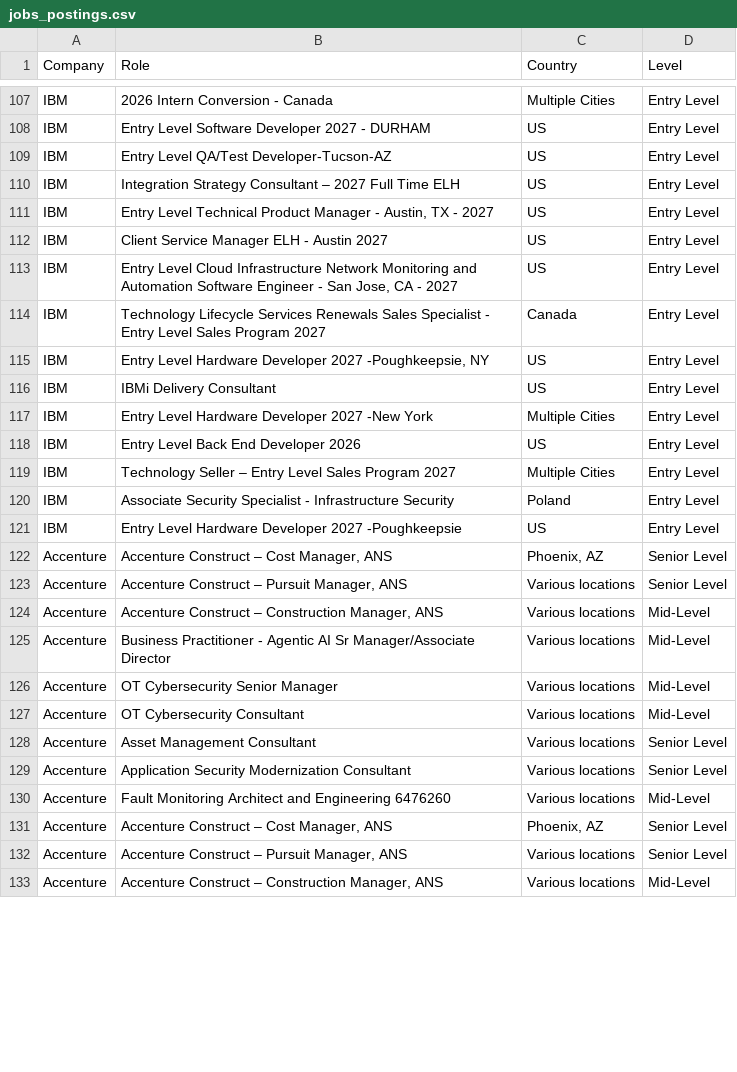
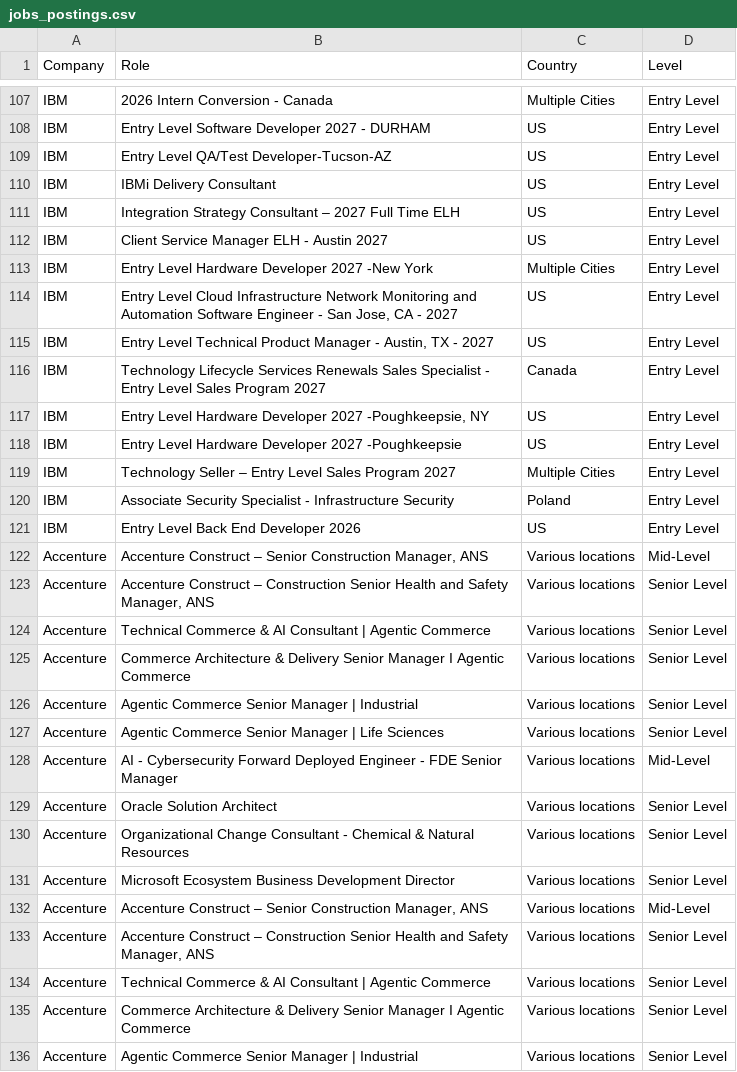
Before and after one commit to nefigarcia/outsourcing-analysis, a CSV file: jobs_postings.csv, drawn as a sheet; only a part is shown, gaps mark what is left out; the diff covers the shown part only.

```diff
--- a/jobs_postings.csv
+++ b/jobs_postings.csv
@@ -109,25 +109,28 @@ IBM,Entry Level Software Developer 2027 - DURHAM,US,Entry Level
 IBM,Entry Level QA/Test Developer-Tucson-AZ,US,Entry Level
+IBM,IBMi Delivery Consultant,US,Entry Level
 IBM,Integration Strategy Consultant – 2027 Full Time ELH,US,Entry Level
+IBM,Client Service Manager ELH - Austin 2027,US,Entry Level
+IBM,Entry Level Hardware Developer 2027 -New York,Multiple Cities,Entry Level
+IBM,"Entry Level Cloud Infrastructure Network Monitoring and Automation Software Engineer - San Jose, CA - 2027",US,Entry Level
 IBM,"Entry Level Technical Product Manager - Austin, TX - 2027",US,Entry Level
-IBM,Client Service Manager ELH - Austin 2027,US,Entry Level
-IBM,"Entry Level Cloud Infrastructure Network Monitoring and Automation Software Engineer - San Jose, CA - 2027",US,Entry Level
 IBM,Technology Lifecycle Services Renewals Sales Specialist - Entry Level Sales Program 2027,Canada             	      ,Entry Level
 IBM,"Entry Level Hardware Developer 2027 -Poughkeepsie, NY",US,Entry Level
-IBM,IBMi Delivery Consultant,US,Entry Level
-IBM,Entry Level Hardware Developer 2027 -New York,Multiple Cities,Entry Level
-IBM,Entry Level Back End Developer 2026,US,Entry Level
+IBM,Entry Level Hardware Developer 2027 -Poughkeepsie,US,Entry Level
 IBM,Technology Seller – Entry Level Sales Program 2027,Multiple Cities,Entry Level
 IBM,Associate Security Specialist - Infrastructure Security,Poland             	      ,Entry Level
-IBM,Entry Level Hardware Developer 2027 -Poughkeepsie,US,Entry Level
-Accenture,"Accenture Construct – Cost Manager, ANS","Phoenix, AZ",Senior Level
-Accenture,"Accenture Construct – Pursuit Manager, ANS",Various locations,Senior Level
-Accenture,"Accenture Construct – Construction Manager, ANS",Various locations,Mid-Level
-Accenture,Business Practitioner - Agentic AI Sr Manager/Associate Director,Various locations,Mid-Level
-Accenture,OT Cybersecurity Senior Manager,Various locations,Mid-Level
-Accenture,OT Cybersecurity Consultant,Various locations,Mid-Level
-Accenture,Asset Management Consultant,Various locations,Senior Level
-Accenture,Application Security Modernization Consultant,Various locations,Senior Level
-Accenture,Fault Monitoring Architect and Engineering 6476260,Various locations,Mid-Level
-Accenture,"Accenture Construct – Cost Manager, ANS","Phoenix, AZ",Senior Level
-Accenture,"Accenture Construct – Pursuit Manager, ANS",Various locations,Senior Level
-Accenture,"Accenture Construct – Construction Manager, ANS",Various locations,Mid-Level
+IBM,Entry Level Back End Developer 2026,US,Entry Level
+Accenture,"Accenture Construct – Senior Construction Manager, ANS",Various locations,Mid-Level
+Accenture,"Accenture Construct – Construction Senior Health and Safety Manager, ANS",Various locations,Senior Level
+Accenture,Technical Commerce & AI Consultant | Agentic Commerce,Various locations,Senior Level
+Accenture,Commerce Architecture & Delivery Senior Manager I Agentic Commerce,Various locations,Senior Level
+Accenture,Agentic Commerce Senior Manager | Industrial,Various locations,Senior Level
+Accenture,Agentic Commerce Senior Manager | Life Sciences,Various locations,Senior Level
+Accenture,AI - Cybersecurity Forward Deployed Engineer - FDE Senior Manager,Various locations,Mid-Level
+Accenture,Oracle Solution Architect,Various locations,Senior Level
+Accenture,Organizational Change Consultant - Chemical & Natural Resources,Various locations,Senior Level
+Accenture,Microsoft Ecosystem Business Development Director,Various locations,Senior Level
+Accenture,"Accenture Construct – Senior Construction Manager, ANS",Various locations,Mid-Level
+Accenture,"Accenture Construct – Construction Senior Health and Safety Manager, ANS",Various locations,Senior Level
+Accenture,Technical Commerce & AI Consultant | Agentic Commerce,Various locations,Senior Level
+Accenture,Commerce Architecture & Delivery Senior Manager I Agentic Commerce,Various locations,Senior Level
+Accenture,Agentic Commerce Senior Manager | Industrial,Various locations,Senior Level
```
Also changed, not shown: 1 added row, 17 moved rows and 35 edited cells elsewhere in this file.
